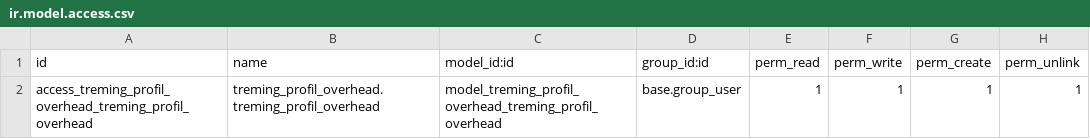
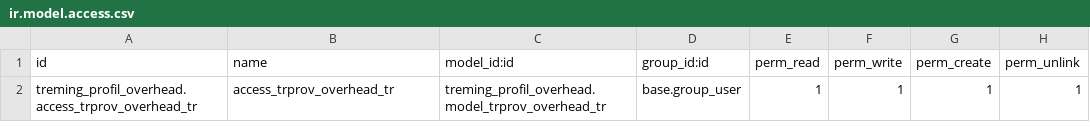
Before and after one commit to mrgomezsv/wizard_overhead, a CSV file: security/ir.model.access.csv, drawn as a sheet.

```diff
--- a/security/ir.model.access.csv
+++ b/security/ir.model.access.csv
@@ -1,2 +1,2 @@
 id,name,model_id:id,group_id:id,perm_read,perm_write,perm_create,perm_unlink
-access_treming_profil_overhead_treming_profil_overhead,treming_profil_overhead.treming_profil_overhead,model_treming_profil_overhead_treming_profil_overhead,base.group_user,1,1,1,1
+treming_profil_overhead.access_trprov_overhead_tr,access_trprov_overhead_tr,treming_profil_overhead.model_trprov_overhead_tr,base.group_user,1,1,1,1
```
Also changed, not shown: 9 other files.
